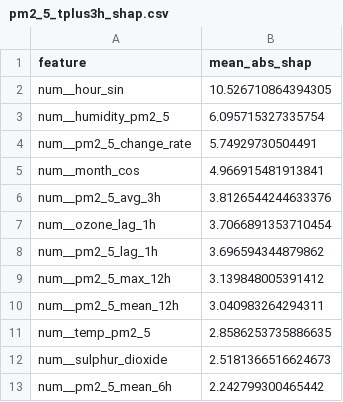
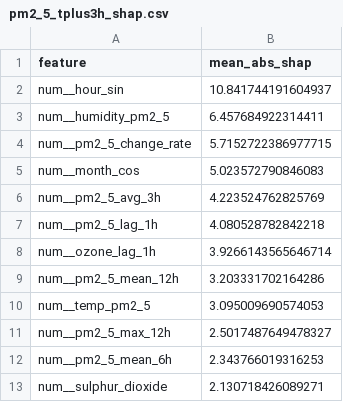
Before and after one commit to SoojalKumar-AI/aqi_predictor, a CSV file: models/shap/pm2_5_tplus3h_shap.csv, drawn as a sheet.

```diff
--- a/models/shap/pm2_5_tplus3h_shap.csv
+++ b/models/shap/pm2_5_tplus3h_shap.csv
@@ -1,13 +1,13 @@
 feature,mean_abs_shap
-num__hour_sin,10.526710864394305
-num__humidity_pm2_5,6.095715327335754
-num__pm2_5_change_rate,5.74929730504491
-num__month_cos,4.966915481913841
-num__pm2_5_avg_3h,3.8126544244633376
-num__ozone_lag_1h,3.7066891353710454
-num__pm2_5_lag_1h,3.696594344879862
-num__pm2_5_max_12h,3.139848005391412
-num__pm2_5_mean_12h,3.040983264294311
-num__temp_pm2_5,2.8586253735886635
-num__sulphur_dioxide,2.5181366516624673
-num__pm2_5_mean_6h,2.242799300465442
+num__hour_sin,10.841744191604937
+num__humidity_pm2_5,6.457684922314411
+num__pm2_5_change_rate,5.7152722386977715
+num__month_cos,5.023572790846083
+num__pm2_5_avg_3h,4.223524762825769
+num__pm2_5_lag_1h,4.080528782842218
+num__ozone_lag_1h,3.9266143565646714
+num__pm2_5_mean_12h,3.203331702164286
+num__temp_pm2_5,3.095009690574053
+num__pm2_5_max_12h,2.5017487649478327
+num__pm2_5_mean_6h,2.343766019316253
+num__sulphur_dioxide,2.130718426089271
```
Also changed, not shown: models/shap/pm10_tplus3h_shap.csv, models/shap/pm10_tplus6h_shap.csv, 16 other files.
